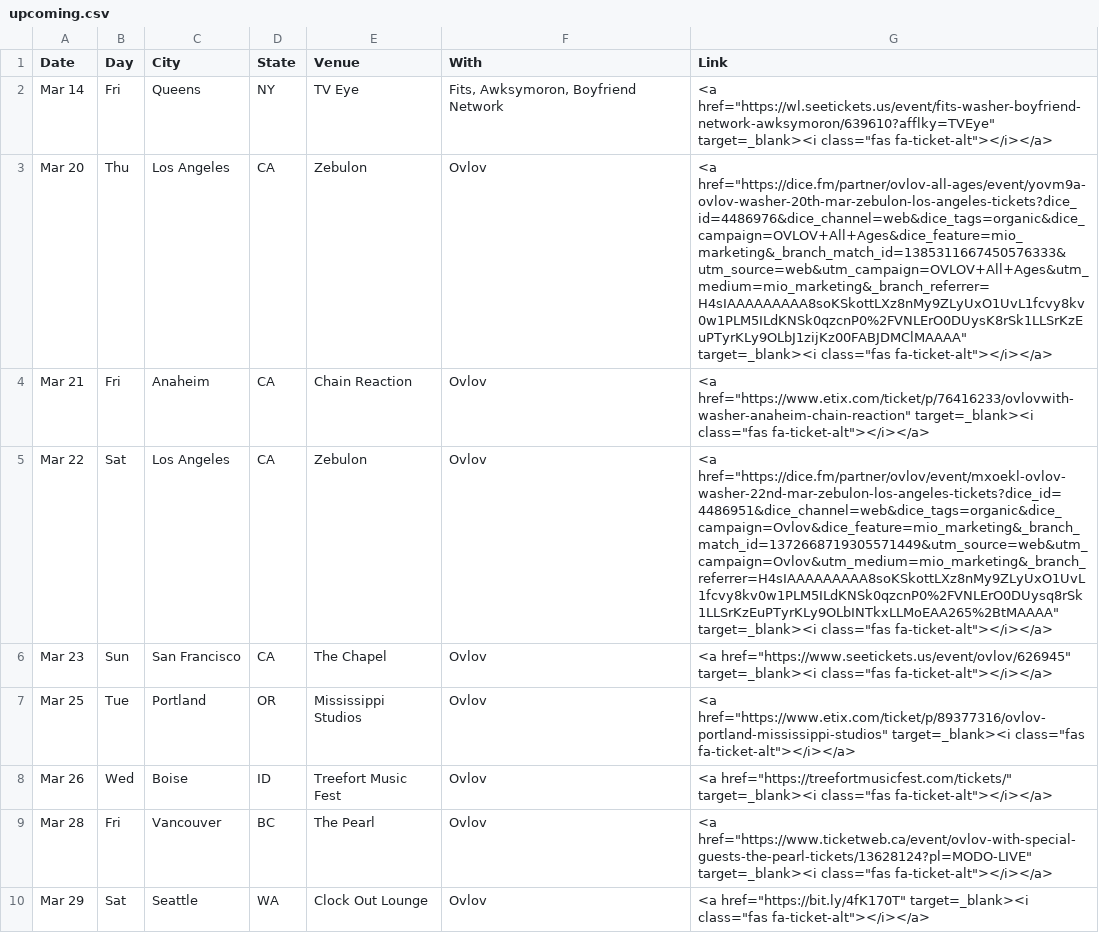
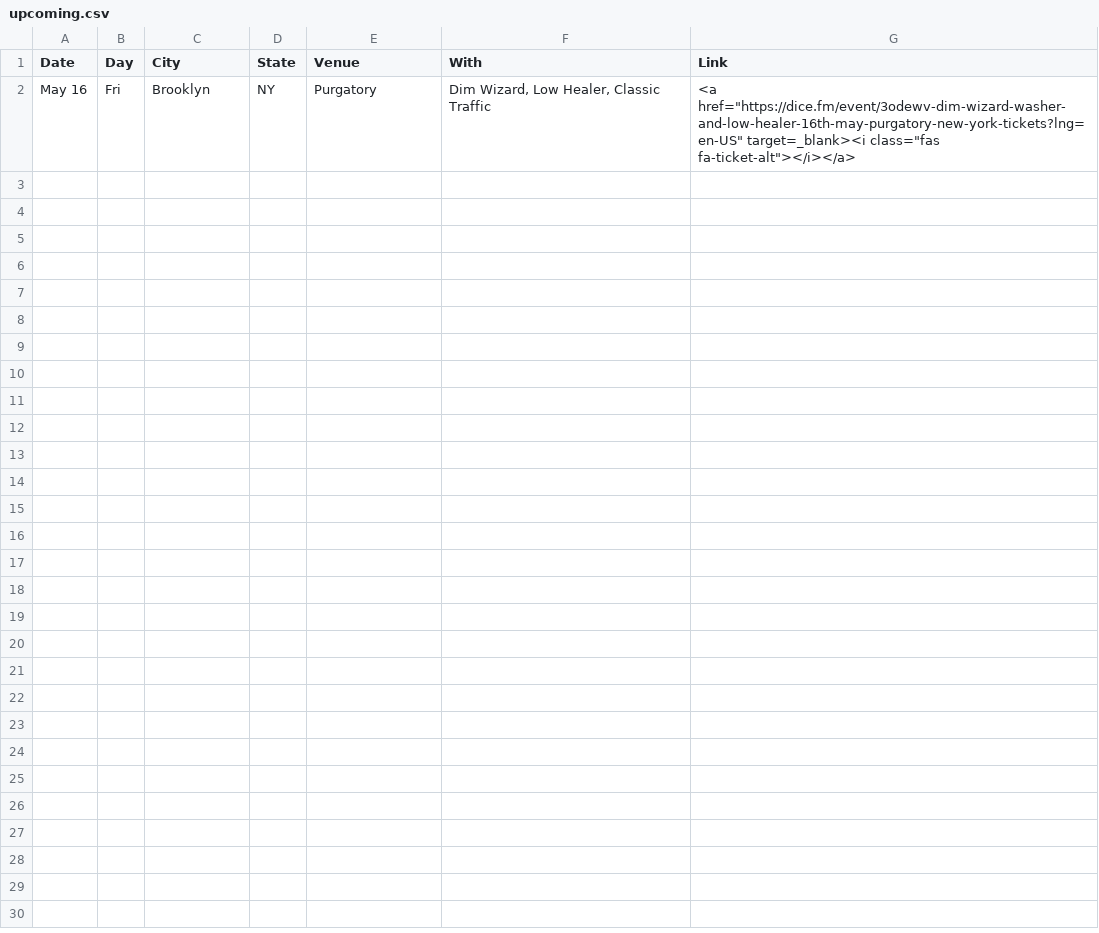
Before and after one commit to washerfacts/washerfacts.github.io, a CSV file: upcoming.csv, drawn as a sheet; removed rows and columns are numbered as before the commit, all else as after; the diff names each change by its address in the sheet, - before the commit and + after, or states it on an @@ line.

```diff
--- a/upcoming.csv
+++ b/upcoming.csv
-row 2: Mar 14 | Fri | Queens | NY | TV Eye | Fits, Awksymoron, Boyfriend Network | <a href="https://wl.seetickets.us/event/fits-washer-boyfriend-network-awksymoron/639610?afflky=TVEye" target=_blank><i class="fas fa-ticket-alt"></i></a>
-row 3: Mar 20 | Thu | Los Angeles | CA | Zebulon | Ovlov | <a href="https://dice.fm/partner/ovlov-all-ages/event/yovm9a-ovlov-washer-20th-mar-zebulon-los-angeles-tickets?dice_id=4486976&dice_channel=web&dice_tags=organic&dice_campaign=OVLOV+All+Ages&dice_feature=mio_marketing&_branch_match_id=1385311667450576333&utm_source=web&utm_campaign=OVLOV+All+Ages&utm_medium=mio_marketing&_branch_referrer=H4sIAAAAAAAAA8soKSkottLXz8nMy9ZLyUxO1UvL1fcvy8kv0w1PLM5ILdKNSk0qzcnP0%2FVNLErO0DUysK8rSk1LLSrKzEuPTyrKLy9OLbJ1zijKz00FABJDMClMAAAA" target=_blank><i class="fas fa-ticket-alt"></i></a>
-row 4: Mar 21 | Fri | Anaheim | CA | Chain Reaction | Ovlov | <a href="https://www.etix.com/ticket/p/76416233/ovlovwith-washer-anaheim-chain-reaction" target=_blank><i class="fas fa-ticket-alt"></i></a>
-row 5: Mar 22 | Sat | Los Angeles | CA | Zebulon | Ovlov | <a href="https://dice.fm/partner/ovlov/event/mxoekl-ovlov-washer-22nd-mar-zebulon-los-angeles-tickets?dice_id=4486951&dice_channel=web&dice_tags=organic&dice_campaign=Ovlov&dice_feature=mio_marketing&_branch_match_id=1372668719305571449&utm_source=web&utm_campaign=Ovlov&utm_medium=mio_marketing&_branch_referrer=H4sIAAAAAAAAA8soKSkottLXz8nMy9ZLyUxO1UvL1fcvy8kv0w1PLM5ILdKNSk0qzcnP0%2FVNLErO0DUysq8rSk1LLSrKzEuPTyrKLy9OLbINTkxLLMoEAA265%2BtMAAAA" target=_blank><i class="fas fa-ticket-alt"></i></a>
-row 6: Mar 23 | Sun | San Francisco | CA | The Chapel | Ovlov | <a href="https://www.seetickets.us/event/ovlov/626945" target=_blank><i class="fas fa-ticket-alt"></i></a>
-row 7: Mar 25 | Tue | Portland | OR | Mississippi Studios | Ovlov | <a href="https://www.etix.com/ticket/p/89377316/ovlov-portland-mississippi-studios" target=_blank><i class="fas fa-ticket-alt"></i></a>
-row 8: Mar 26 | Wed | Boise | ID | Treefort Music Fest | Ovlov | <a href="https://treefortmusicfest.com/tickets/" target=_blank><i class="fas fa-ticket-alt"></i></a>
-row 9: Mar 28 | Fri | Vancouver | BC | The Pearl | Ovlov | <a href="https://www.ticketweb.ca/event/ovlov-with-special-guests-the-pearl-tickets/13628124?pl=MODO-LIVE" target=_blank><i class="fas fa-ticket-alt"></i></a>
-row 10: Mar 29 | Sat | Seattle | WA | Clock Out Lounge | Ovlov | <a href="https://bit.ly/4fK170T" target=_blank><i class="fas fa-ticket-alt"></i></a>
+row 2: May 16 | Fri | Brooklyn | NY | Purgatory | Dim Wizard, Low Healer, Classic Traffic | <a href="https://dice.fm/event/3odewv-dim-wizard-washer-and-low-healer-16th-may-purgatory-new-york-tickets?lng=en-US" target=_blank><i class="fas fa-ticket-alt"></i></a>
```
Also changed, not shown: archive.csv, 6 other files.
